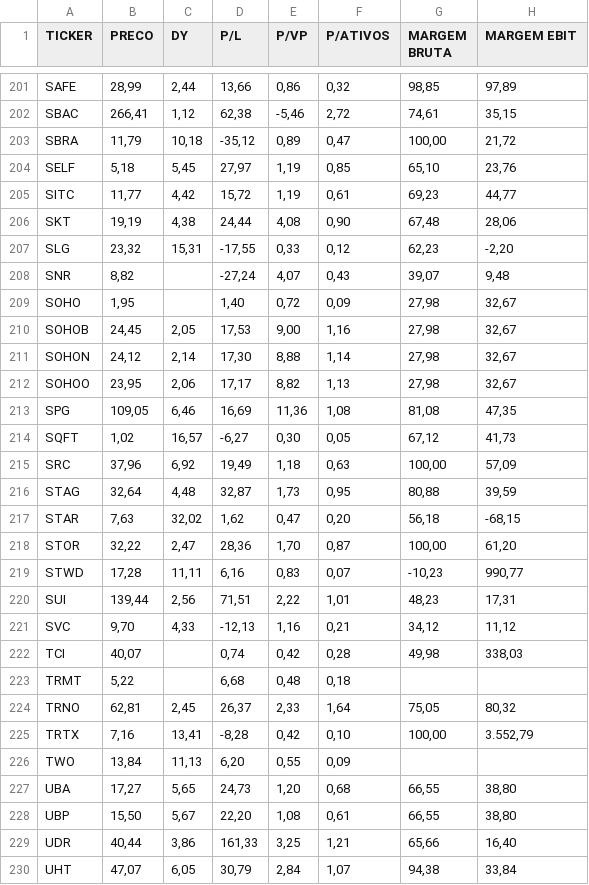
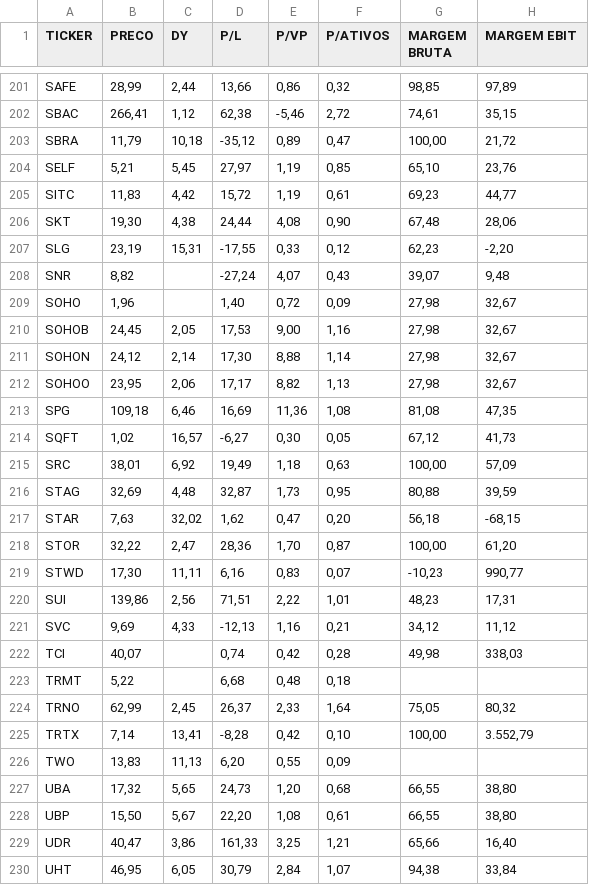
Before and after one commit to Antxj/MercadoFinanceiro-B3, a CSV file: csv/dadosreits.csv, drawn as a sheet; only a part is shown, gaps mark what is left out; the diff covers the shown part only; the diff names each change by its address in the sheet, - before the commit and + after, or states it on an @@ line.

```diff
--- a/csv/dadosreits.csv
+++ b/csv/dadosreits.csv
-B204 (PRECO): 5,18
+B204 (PRECO): 5,21
-B205 (PRECO): 11,77
+B205 (PRECO): 11,83
-B206 (PRECO): 19,19
+B206 (PRECO): 19,30
-B207 (PRECO): 23,32
+B207 (PRECO): 23,19
-B209 (PRECO): 1,95
+B209 (PRECO): 1,96
-B213 (PRECO): 109,05
+B213 (PRECO): 109,18
-B215 (PRECO): 37,96
+B215 (PRECO): 38,01
-B216 (PRECO): 32,64
+B216 (PRECO): 32,69
-B219 (PRECO): 17,28
+B219 (PRECO): 17,30
-B220 (PRECO): 139,44
+B220 (PRECO): 139,86
-B221 (PRECO): 9,70
+B221 (PRECO): 9,69
-B224 (PRECO): 62,81
+B224 (PRECO): 62,99
-B225 (PRECO): 7,16
+B225 (PRECO): 7,14
-B226 (PRECO): 13,84
+B226 (PRECO): 13,83
-B227 (PRECO): 17,27
+B227 (PRECO): 17,32
-B229 (PRECO): 40,44
+B229 (PRECO): 40,47
-B230 (PRECO): 47,07
+B230 (PRECO): 46,95
```
Also changed, not shown: 100 edited cells elsewhere in this file, csv/dadosacoes.csv, csv/dadosfiis.csv, 5 other files.
